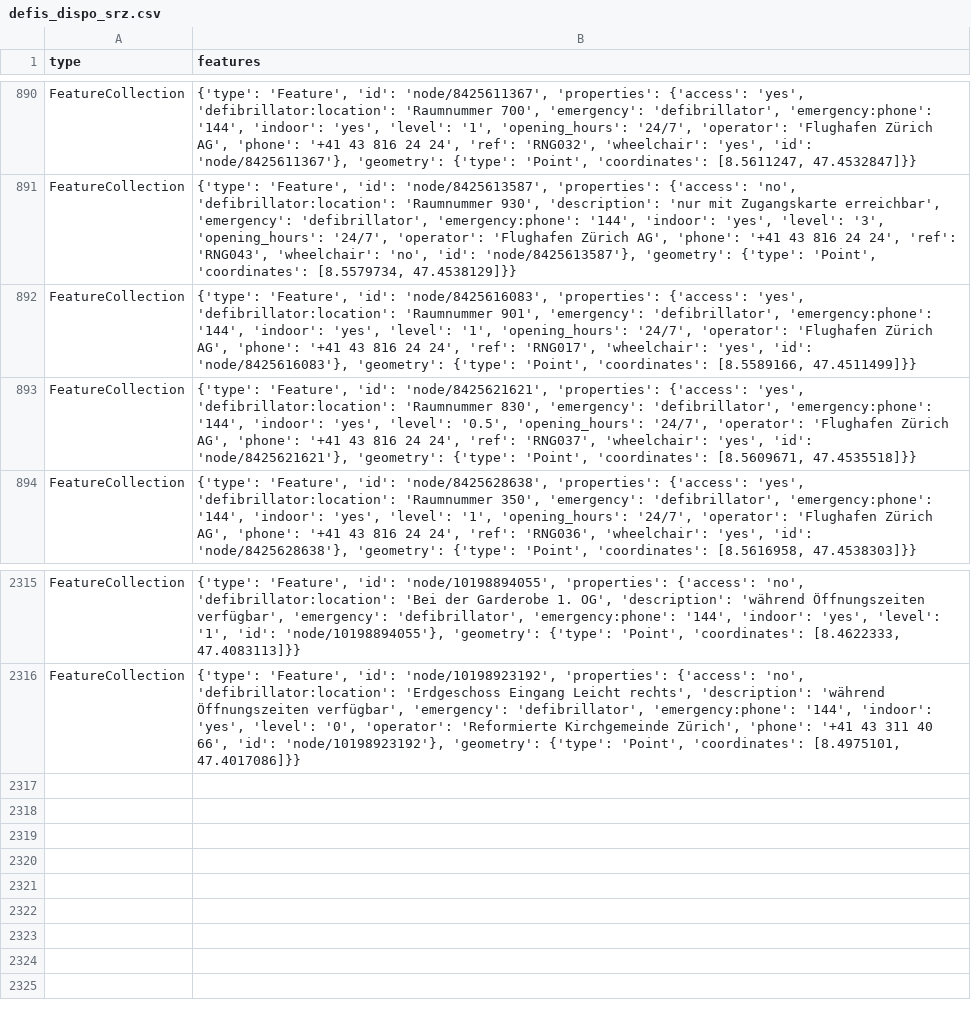
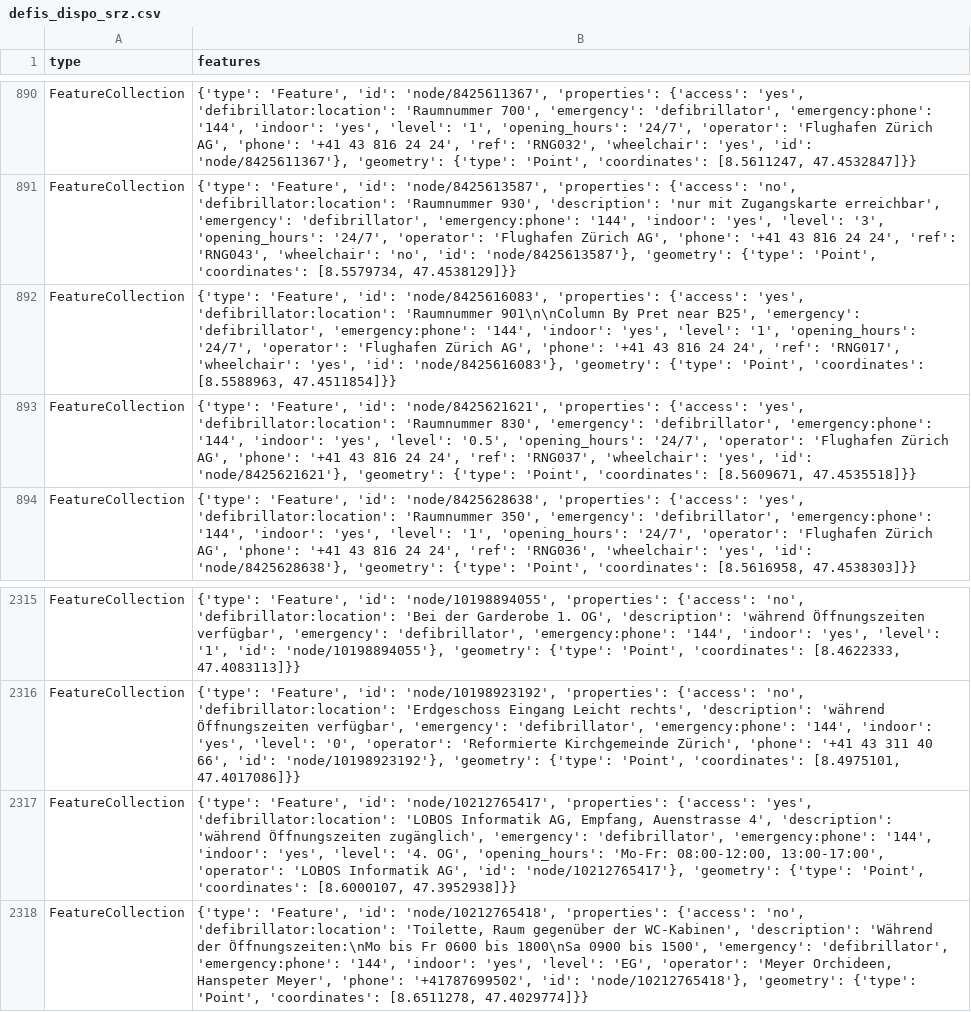
Before and after one commit to OpenBracketsCH/defi_data, a CSV file: data/csv/defis_dispo_srz.csv, drawn as a sheet; only a part is shown, gaps mark what is left out.

```diff
--- a/data/csv/defis_dispo_srz.csv
+++ b/data/csv/defis_dispo_srz.csv
@@ -891,3 +891,3 @@ FeatureCollection,"{'type': 'Feature', 'id': 'node/8425611367', 'properties': {'
 FeatureCollection,"{'type': 'Feature', 'id': 'node/8425613587', 'properties': {'access': 'no', 'defibrillator:location': 'Raumnummer 930', 'description': 'nur mit Zugangskarte erreichbar', 'emergency': 'defibrillator', 'emergency:phone': '144', 'indoor': 'yes', 'level': '3', 'opening_hours': '24/7', 'operator': 'Flughafen Zürich AG', 'phone': '+41 43 816 24 24', 'ref': 'RNG043', 'wheelchair': 'no', 'id': 'node/8425613587'}, 'geometry': {'type': 'Point', 'coordinates': [8.5579734, 47.4538129]}}"
-FeatureCollection,"{'type': 'Feature', 'id': 'node/8425616083', 'properties': {'access': 'yes', 'defibrillator:location': 'Raumnummer 901', 'emergency': 'defibrillator', 'emergency:phone': '144', 'indoor': 'yes', 'level': '1', 'opening_hours': '24/7', 'operator': 'Flughafen Zürich AG', 'phone': '+41 43 816 24 24', 'ref': 'RNG017', 'wheelchair': 'yes', 'id': 'node/8425616083'}, 'geometry': {'type': 'Point', 'coordinates': [8.5589166, 47.4511499]}}"
+FeatureCollection,"{'type': 'Feature', 'id': 'node/8425616083', 'properties': {'access': 'yes', 'defibrillator:location': 'Raumnummer 901\n\nColumn By Pret near B25', 'emergency': 'defibrillator', 'emergency:phone': '144', 'indoor': 'yes', 'level': '1', 'opening_hours': '24/7', 'operator': 'Flughafen Zürich AG', 'phone': '+41 43 816 24 24', 'ref': 'RNG017', 'wheelchair': 'yes', 'id': 'node/8425616083'}, 'geometry': {'type': 'Point', 'coordinates': [8.5588963, 47.4511854]}}"
 FeatureCollection,"{'type': 'Feature', 'id': 'node/8425621621', 'properties': {'access': 'yes', 'defibrillator:location': 'Raumnummer 830', 'emergency': 'defibrillator', 'emergency:phone': '144', 'indoor': 'yes', 'level': '0.5', 'opening_hours': '24/7', 'operator': 'Flughafen Zürich AG', 'phone': '+41 43 816 24 24', 'ref': 'RNG037', 'wheelchair': 'yes', 'id': 'node/8425621621'}, 'geometry': {'type': 'Point', 'coordinates': [8.5609671, 47.4535518]}}"
@@ -2316 +2316,3 @@ FeatureCollection,"{'type': 'Feature', 'id': 'node/10198894055', 'properties': {
 FeatureCollection,"{'type': 'Feature', 'id': 'node/10198923192', 'properties': {'access': 'no', 'defibrillator:location': 'Erdgeschoss Eingang Leicht rechts', 'description': 'während Öffnungszeiten verfügbar', 'emergency': 'defibrillator', 'emergency:phone': '144', 'indoor': 'yes', 'level': '0', 'operator': 'Reformierte Kirchgemeinde Zürich', 'phone': '+41 43 311 40 66', 'id': 'node/10198923192'}, 'geometry': {'type': 'Point', 'coordinates': [8.4975101, 47.4017086]}}"
+FeatureCollection,"{'type': 'Feature', 'id': 'node/10212765417', 'properties': {'access': 'yes', 'defibrillator:location': 'LOBOS Informatik AG, Empfang, Auenstrasse 4', 'description': 'während Öffnungszeiten zugänglich', 'emergency': 'defibrillator', 'emergency:phone': '144', 'indoor': 'yes', 'level': '4. OG', 'opening_hours': 'Mo-Fr: 08:00-12:00, 13:00-17:00', 'operator': 'LOBOS Informatik AG', 'id': 'node/10212765417'}, 'geometry': {'type': 'Point', 'coordinates': [8.6000107, 47.3952938]}}"
+FeatureCollection,"{'type': 'Feature', 'id': 'node/10212765418', 'properties': {'access': 'no', 'defibrillator:location': 'Toilette, Raum gegenüber der WC-Kabinen', 'description': 'Während der Öffnungszeiten:\nMo bis Fr 0600 bis 1800\nSa 0900 bis 1500', 'emergency': 'defibrillator', 'emergency:phone': '144', 'indoor': 'yes', 'level': 'EG', 'operator': 'Meyer Orchideen, Hanspeter Meyer', 'phone': '+41787699502', 'id': 'node/10212765418'}, 'geometry': {'type': 'Point', 'coordinates': [8.6511278, 47.4029774]}}"
```
Also changed, not shown: data/csv/defis_dispo_knzsg.csv, data/csv/defis_kt_ag.csv, 6 other files.
